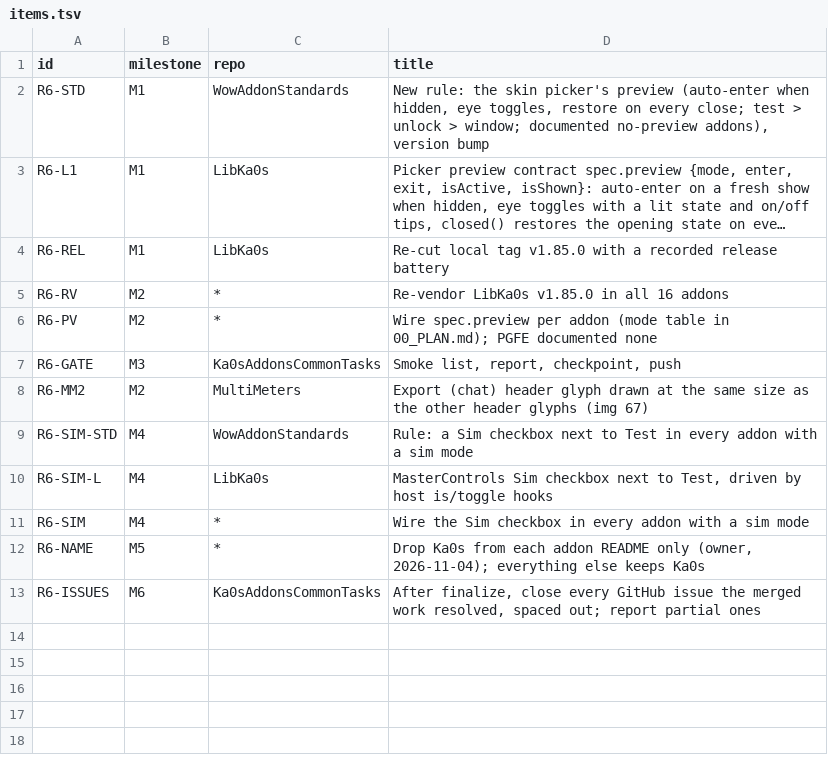
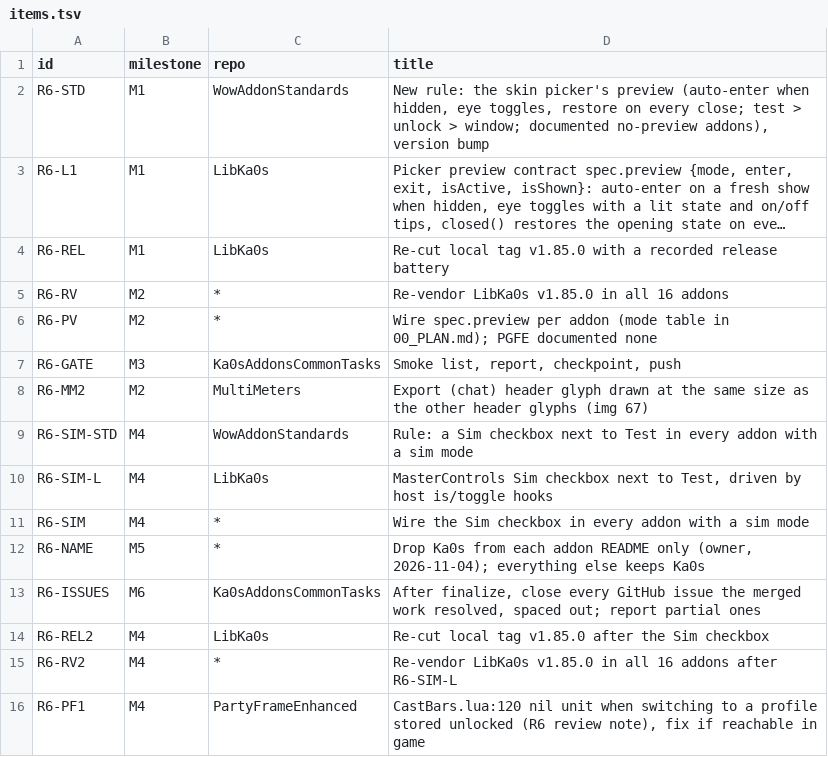
Before and after one commit to tusharsaxena/Ka0sAddonsCommonTasks, a TSV file: docs/2026-11-03-SMOKE_ROUND6/items.tsv, drawn as a sheet; long unchanged cells end in …; the diff names each change by its address in the sheet, - before the commit and + after, or states it on an @@ line.

```diff
--- a/docs/2026-11-03-SMOKE_ROUND6/items.tsv
+++ b/docs/2026-11-03-SMOKE_ROUND6/items.tsv
+row 14: R6-REL2 | M4 | LibKa0s | Re-cut local tag v1.85.0 after the Sim checkbox
+row 15: R6-RV2 | M4 | * | Re-vendor LibKa0s v1.85.0 in all 16 addons after R6-SIM-L
+row 16: R6-PF1 | M4 | PartyFrameEnhanced | CastBars.lua:120 nil unit when switching to a profile stored unlocked (R6 review note), fix if reachable in game
```
